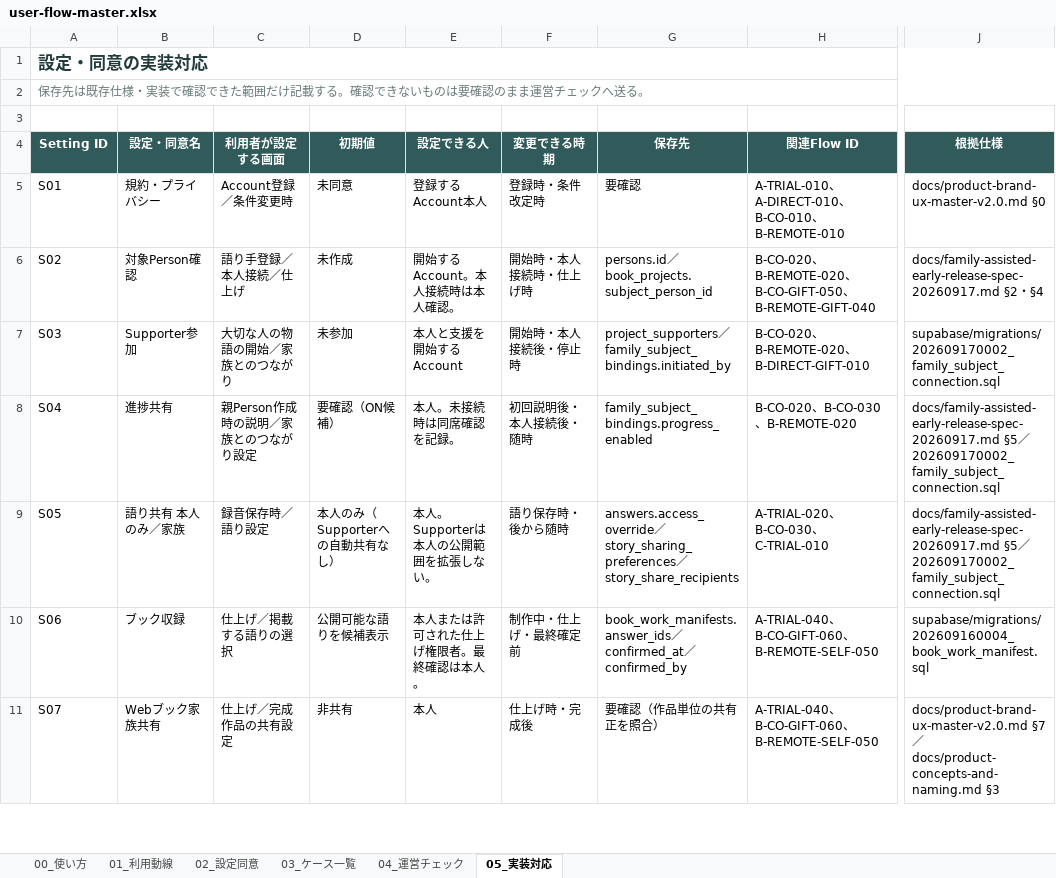
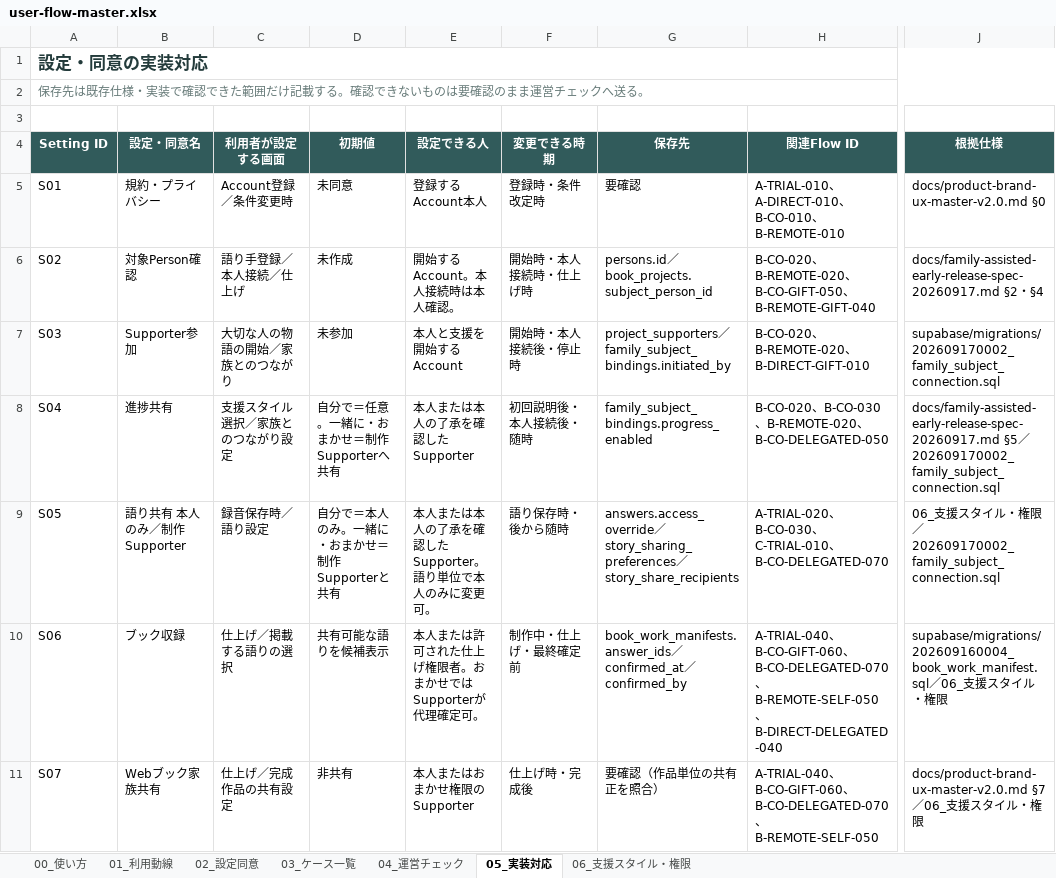
Before and after one commit to tateito-yokoito/tateyoko-book, an Excel workbook: docs/product/user-flow/user-flow-master.xlsx, sheet 05_実装対応, drawn as a sheet; only a part is shown, gaps mark what is left out; values as stored, in another font and other column widths than the file's, no borders; conditional formats not drawn; the diff covers the shown part only; the diff names each change by its address in the sheet, - before the commit and + after, or states it on an @@ line.

Commit message:
docs: add delegated support style

```diff
--- a/docs/product/user-flow/user-flow-master.xlsx (sheet 05_実装対応)
+++ b/docs/product/user-flow/user-flow-master.xlsx (sheet 05_実装対応)
+sheet tab: 06_支援スタイル・権限
-C8 (利用者が設定する画面): 親Person作成時の説明／家族とのつながり設定
+C8 (利用者が設定する画面): 支援スタイル選択／家族とのつながり設定
-D8 (初期値): 要確認（ON候補）
+D8 (初期値): 自分で＝任意。一緒に・おまかせ＝制作Supporterへ共有
-E8 (設定できる人): 本人。未接続時は同席確認を記録。
+E8 (設定できる人): 本人または本人の了承を確認したSupporter
-H8 (関連Flow ID): B-CO-020、B-CO-030、B-REMOTE-020
+H8 (関連Flow ID): B-CO-020、B-CO-030、B-REMOTE-020、B-CO-DELEGATED-050
-B9 (設定・同意名): 語り共有 本人のみ／家族
+B9 (設定・同意名): 語り共有 本人のみ／制作Supporter
-D9 (初期値): 本人のみ（Supporterへの自動共有なし）
+D9 (初期値): 自分で＝本人のみ。一緒に・おまかせ＝制作Supporterと共有
-E9 (設定できる人): 本人。Supporterは本人の公開範囲を拡張しない。
+E9 (設定できる人): 本人または本人の了承を確認したSupporter。語り単位で本人のみに変更可。
-H9 (関連Flow ID): A-TRIAL-020、B-CO-030、C-TRIAL-010
+H9 (関連Flow ID): A-TRIAL-020、B-CO-030、C-TRIAL-010、B-CO-DELEGATED-070
-J9 (根拠仕様): docs/family-assisted-early-release-spec-20260917.md §5／202609170002_family_subject_connection.sql
+J9 (根拠仕様): 06_支援スタイル・権限／202609170002_family_subject_connection.sql
-D10 (初期値): 公開可能な語りを候補表示
+D10 (初期値): 共有可能な語りを候補表示
-E10 (設定できる人): 本人または許可された仕上げ権限者。最終確認は本人。
+E10 (設定できる人): 本人または許可された仕上げ権限者。おまかせではSupporterが代理確定可。
-H10 (関連Flow ID): …B-CO-GIFT-060、B-REMOTE-SELF-050
+H10 (関連Flow ID): …B-CO-GIFT-060、B-CO-DELEGATED-070、B-REMOTE-SELF-050、B-DIRECT-DELEGATED-040
-J10 (根拠仕様): supabase/migrations/202609160004_book_work_manifest.sql
+J10 (根拠仕様): supabase/migrations/202609160004_book_work_manifest.sql／06_支援スタイル・権限
-E11 (設定できる人): 本人
+E11 (設定できる人): 本人またはおまかせ権限のSupporter
-H11 (関連Flow ID): …B-CO-GIFT-060、B-REMOTE-SELF-050
+H11 (関連Flow ID): …B-CO-GIFT-060、B-CO-DELEGATED-070、B-REMOTE-SELF-050
-J11 (根拠仕様): …§7／docs/product-concepts-and-naming.md §3
+J11 (根拠仕様): …§7／06_支援スタイル・権限
```
Also changed, not shown: 1 added row and 6 edited cells elsewhere in this sheet, sheet 01_利用動線, sheet 04_運営チェック, sheet 02_設定同意, sheet 00_使い方, sheet 03_ケース一覧, 1 other file.
